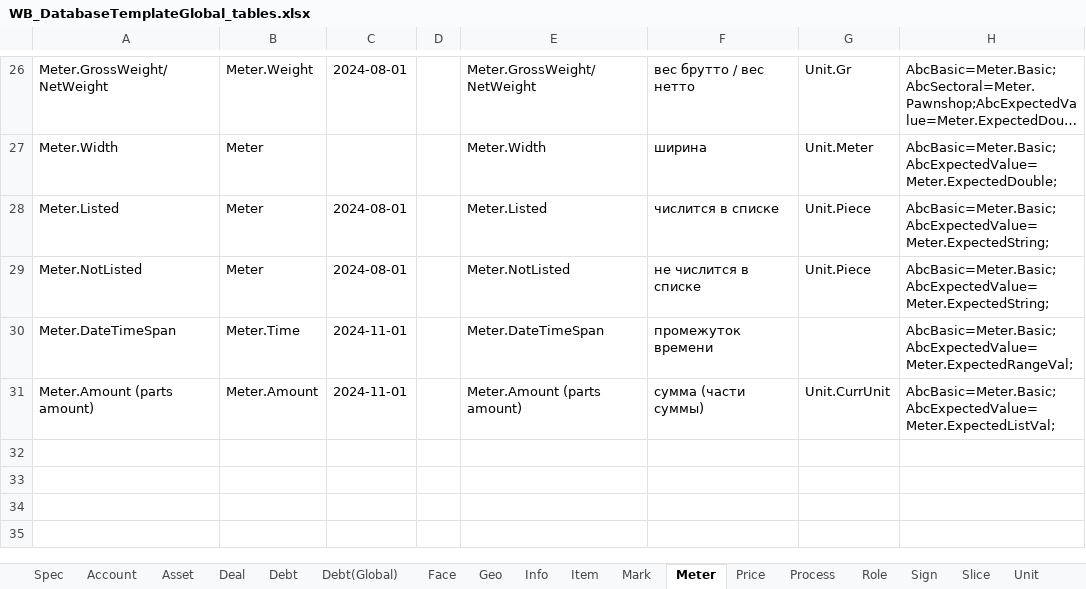
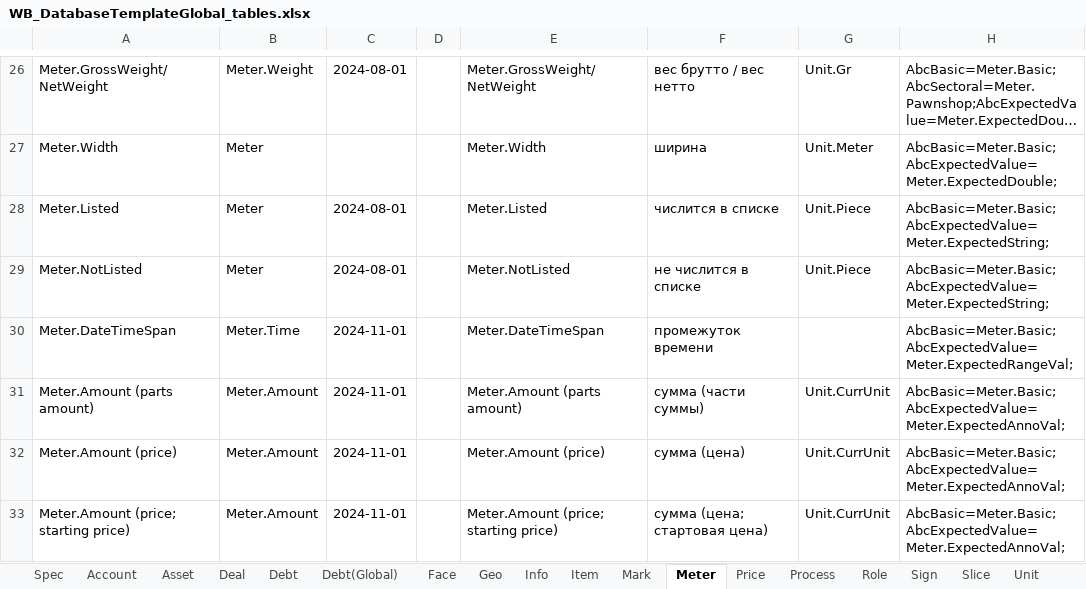
Before and after one commit to KursakovSA/AccBase, an Excel workbook: WB_DatabaseTemplateGlobal_tables.xlsx, sheet Meter, drawn as a sheet; only a part is shown, gaps mark what is left out; long unchanged cells end in …; values as stored, in another font and other column widths than the file's, no borders; the diff names each change by its address in the sheet, - before the commit and + after, or states it on an @@ line.

```diff
--- a/WB_DatabaseTemplateGlobal_tables.xlsx (sheet Meter)
+++ b/WB_DatabaseTemplateGlobal_tables.xlsx (sheet Meter)
-H31: AbcBasic=Meter.Basic;AbcExpectedValue=Meter.ExpectedListVal;
+H31: AbcBasic=Meter.Basic;AbcExpectedValue=Meter.ExpectedAnnoVal;
+row 32: Meter.Amount (price) | Meter.Amount | 2024-11-01 |  | Meter.Amount (price) | сумма (цена) | Unit.CurrUnit | AbcBasic=Meter.Basic;AbcExpectedValue=Meter.ExpectedAnnoVal;
+row 33: Meter.Amount (price; starting price) | Meter.Amount | 2024-11-01 |  | Meter.Amount (price; starting price) | сумма (цена; стартовая цена) | Unit.CurrUnit | AbcBasic=Meter.Basic;AbcExpectedValue=Meter.ExpectedAnnoVal;
```
Also changed, not shown: sheet Unit, sheet Deal, sheet Info, sheet Face, sheet Asset, sheet Workbook, 1 more sheet.
